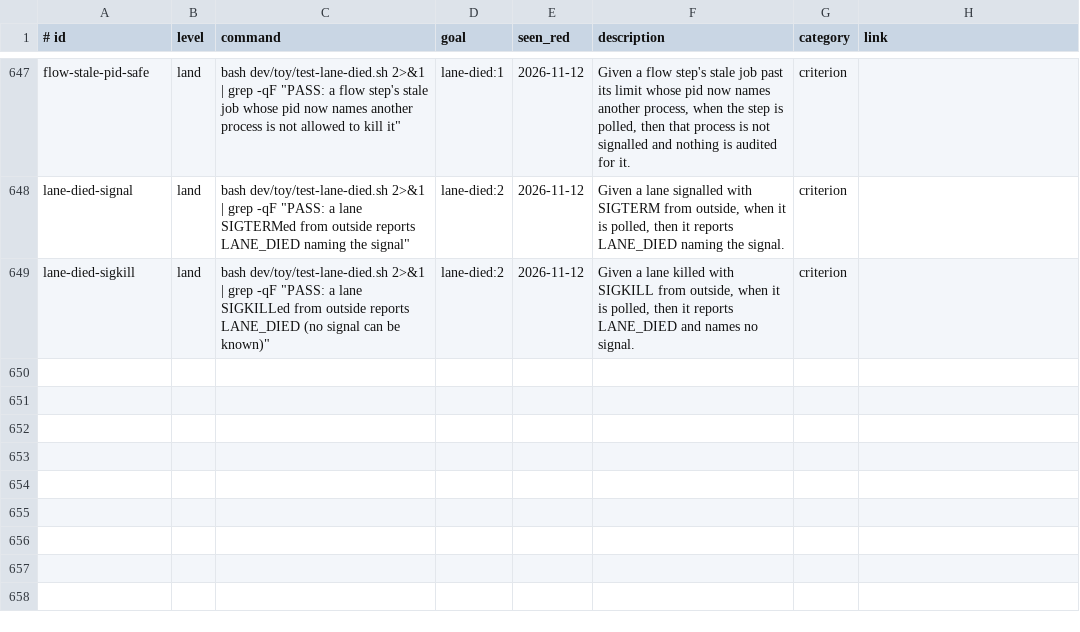
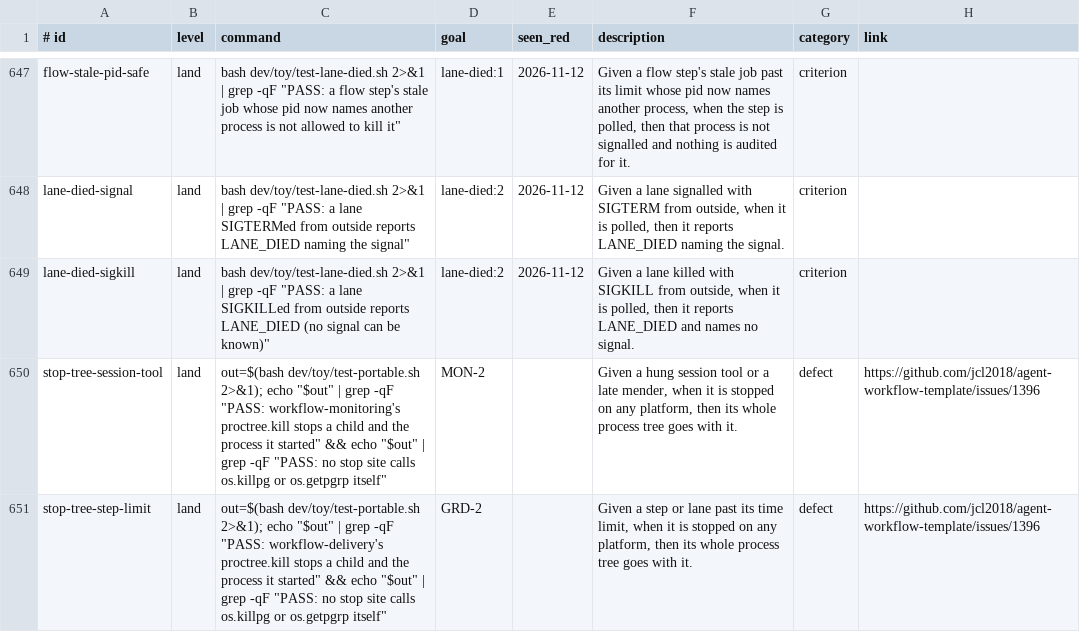
Before and after one commit to jcl2018/agent-workflow-template, a TSV file: .loop/regression.tsv, drawn as a sheet; only a part is shown, gaps mark what is left out.

Commit message:
Rows for the stop-takes-tree guardrail: MON-2 and GRD-2

```diff
--- a/.loop/regression.tsv
+++ b/.loop/regression.tsv
@@ -649 +649,3 @@ lane-died-signal	land	bash dev/toy/test-lane-died.sh 2>&1 | grep -qF "PASS: a la
 lane-died-sigkill	land	bash dev/toy/test-lane-died.sh 2>&1 | grep -qF "PASS: a lane SIGKILLed from outside reports LANE_DIED (no signal can be known)"	lane-died:2	2026-11-12	Given a lane killed with SIGKILL from outside, when it is polled, then it reports LANE_DIED and names no signal.	criterion	
+stop-tree-session-tool	land	out=$(bash dev/toy/test-portable.sh 2>&1); echo "$out" | grep -qF "PASS: workflow-monitoring's proctree.kill stops a child and the process it started" && echo "$out" | grep -qF "PASS: no stop site calls os.killpg or os.getpgrp itself"	MON-2		Given a hung session tool or a late mender, when it is stopped on any platform, then its whole process tree goes with it.	defect	https://github.com/jcl2018/agent-workflow-template/issues/1396
+stop-tree-step-limit	land	out=$(bash dev/toy/test-portable.sh 2>&1); echo "$out" | grep -qF "PASS: workflow-delivery's proctree.kill stops a child and the process it started" && echo "$out" | grep -qF "PASS: no stop site calls os.killpg or os.getpgrp itself"	GRD-2		Given a step or lane past its time limit, when it is stopped on any platform, then its whole process tree goes with it.	defect	https://github.com/jcl2018/agent-workflow-template/issues/1396
```
